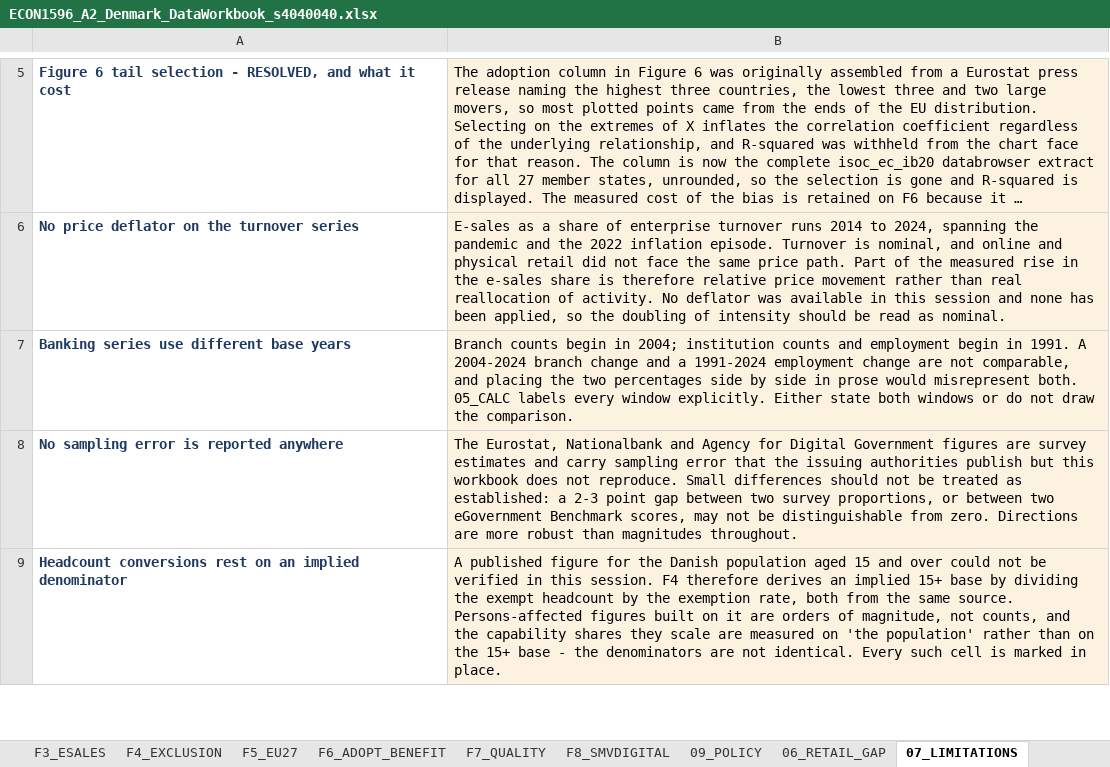
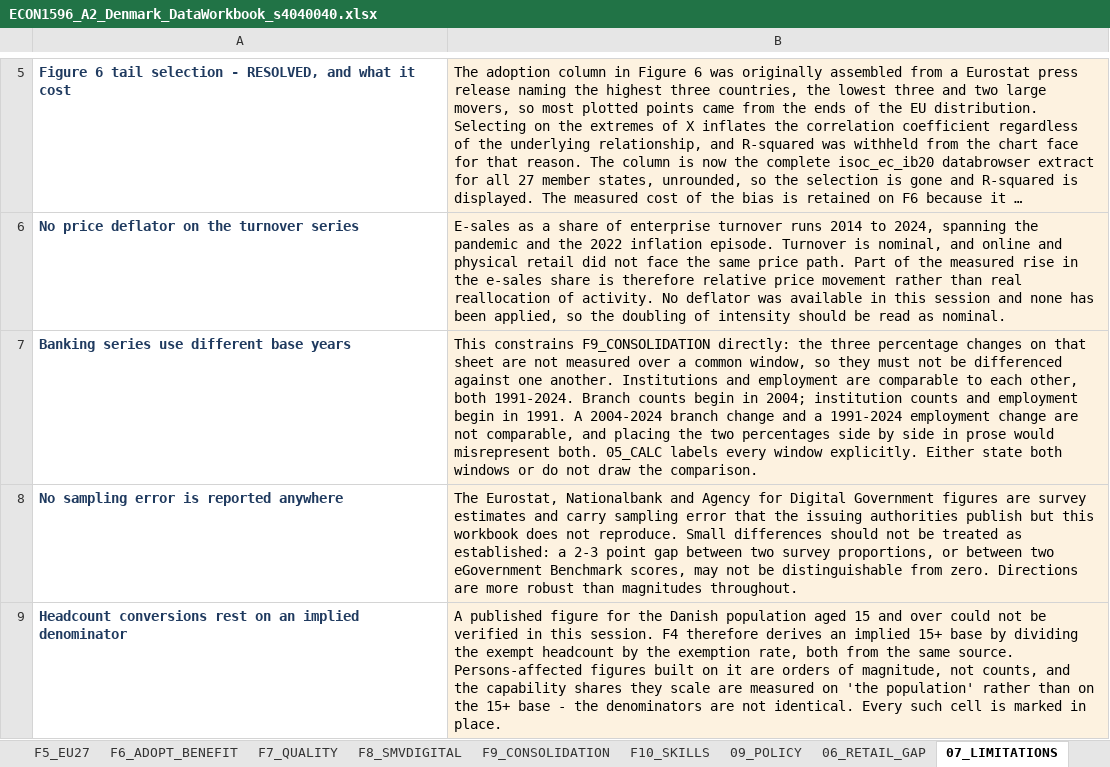
Before and after one commit to saladb4o/Presentation_slides, an Excel workbook: ECON1596_A2_Denmark_DataWorkbook_s4040040.xlsx, sheet 07_LIMITATIONS, drawn as a sheet; only a part is shown, gaps mark what is left out; long unchanged cells end in …; values as stored, in another font and other column widths than the file's, no borders; the diff names each change by its address in the sheet, - before the commit and + after, or states it on an @@ line.

```diff
--- a/ECON1596_A2_Denmark_DataWorkbook_s4040040.xlsx (sheet 07_LIMITATIONS)
+++ b/ECON1596_A2_Denmark_DataWorkbook_s4040040.xlsx (sheet 07_LIMITATIONS)
+sheet tab: F9_CONSOLIDATION
+sheet tab: F10_SKILLS
-B7: Branch counts…
+B7: This constrains F9_CONSOLIDATION directly: the three percentage changes on that sheet are not measured over a common window, so they must not be differenced against one another. Institutions and employment are comparable to each other, both 1991-2024. Branch counts…
```
Also changed, not shown: sheet 02_MASTER, sheet 00_COVER, charts or pictures, 3 other files.
